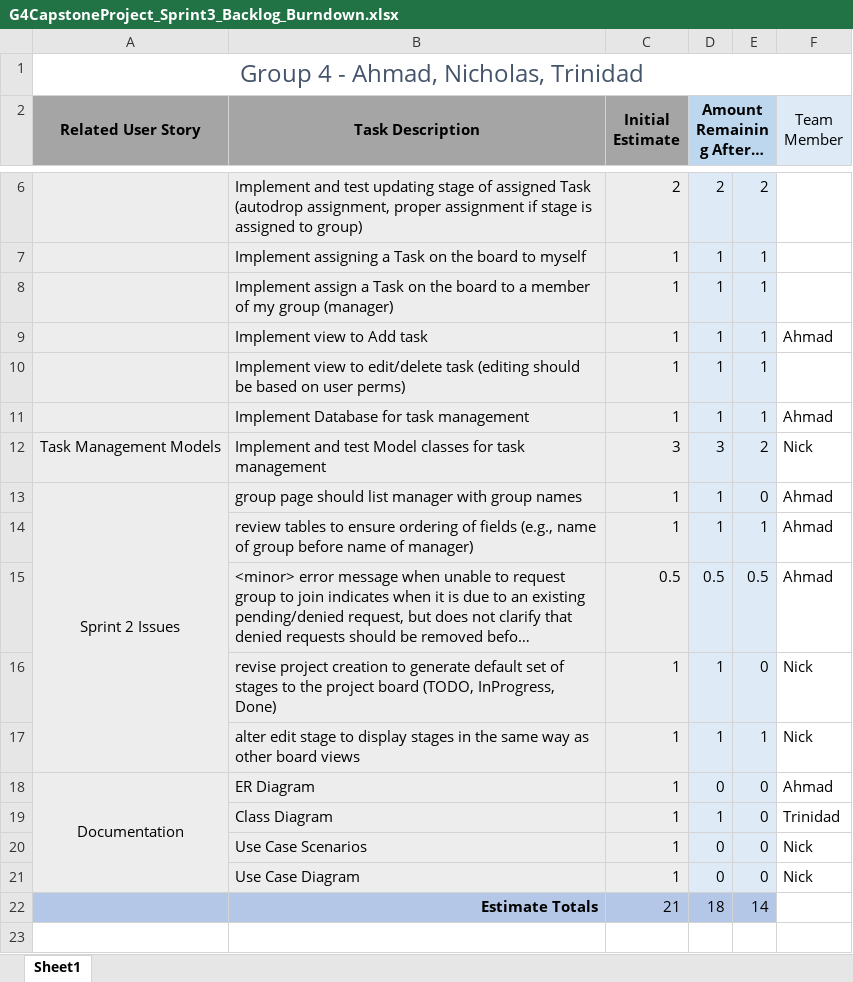
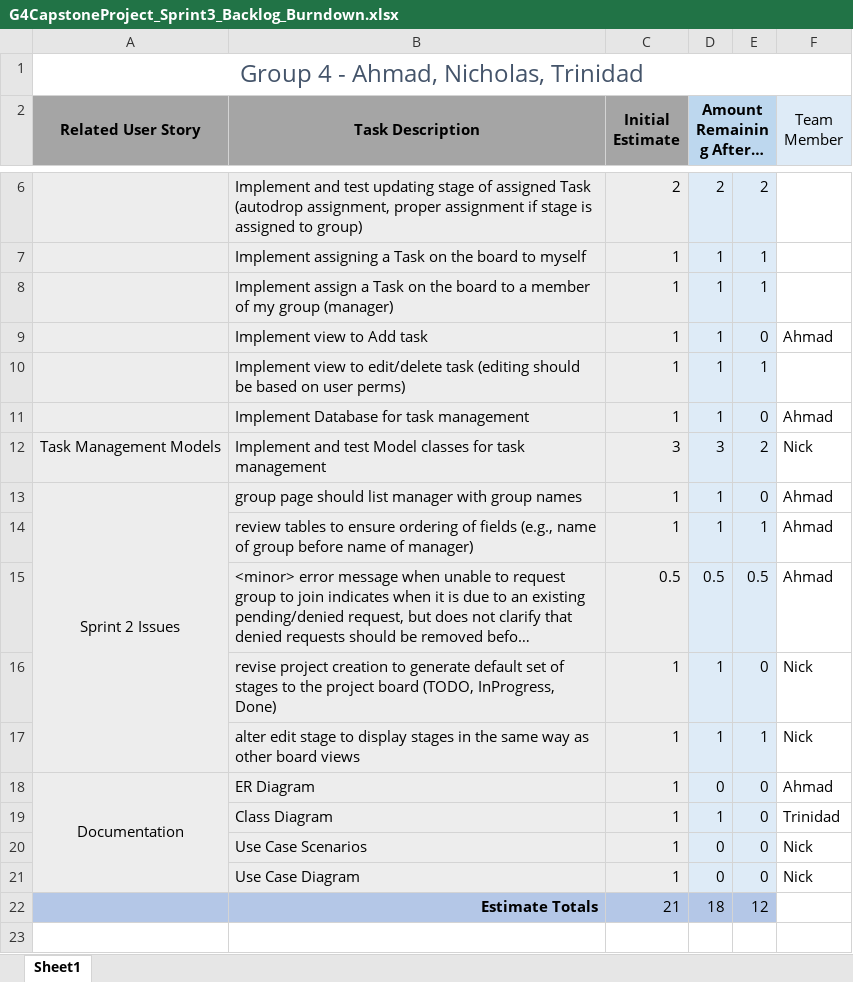
Before and after one commit to ahmadhzUWG/Capstone-Project, an Excel workbook: Sprints/Sprint3/G4CapstoneProject_Sprint3_Backlog_Burndown.xlsx, sheet Sheet1, drawn as a sheet; only a part is shown, gaps mark what is left out; long unchanged cells end in …; values as stored, in another font and other column widths than the file's, no borders; charts and pictures not drawn; the diff names each change by its address in the sheet, - before the commit and + after, or states it on an @@ line.

Commit message:
Implemented Database for task tables, Implemented Add task,
Implemented Database for task tables
   1. Created Task, TaskStage, and
   TaskEmployee tables
Implemented Add task functionality
   1. Users can now add tasks depending
   on their role and associations
Updated Sprint backlog

```diff
--- a/Sprints/Sprint3/G4CapstoneProject_Sprint3_Backlog_Burndown.xlsx (sheet Sheet1)
+++ b/Sprints/Sprint3/G4CapstoneProject_Sprint3_Backlog_Burndown.xlsx (sheet Sheet1)
-E9: 1
+E9: 0
-E11: 1
+E11: 0
-E22: 14
+E22: 12
```
Also changed, not shown: charts or pictures, 16 other files.
